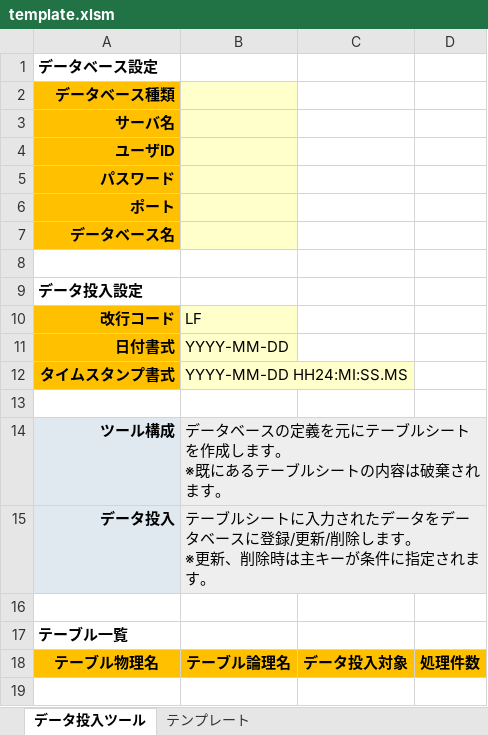
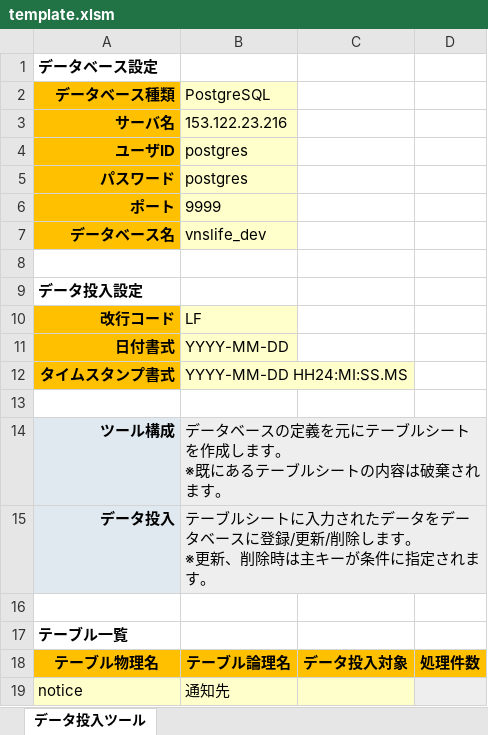
Before and after one commit to thirdplay/DataEntryTool, an Excel workbook: src/DataEntryTool.xlsm/template.xlsm, sheet データ投入ツール, drawn as a sheet; values as stored, in another font and other column widths than the file's, no borders; the diff names each change by its address in the sheet, - before the commit and + after, or states it on an @@ line.

```diff
--- a/src/DataEntryTool.xlsm/template.xlsm (sheet データ投入ツール)
+++ b/src/DataEntryTool.xlsm/template.xlsm (sheet データ投入ツール)
@@ sheet tab hidden: テンプレート @@
-B2: (empty)
+B2: PostgreSQL
-B3 (PostgreSQL): (empty)
+B3 (PostgreSQL): 153.122.23.216
-B4:B5 (PostgreSQL): (empty)
+B4:B5 (PostgreSQL): postgres
-B6 (PostgreSQL): (empty)
+B6 (PostgreSQL): 9999
-B7 (PostgreSQL): (empty)
+B7 (PostgreSQL): vnslife_dev
+row 19: notice | 通知先
```
Also changed, not shown: 18 other files.
